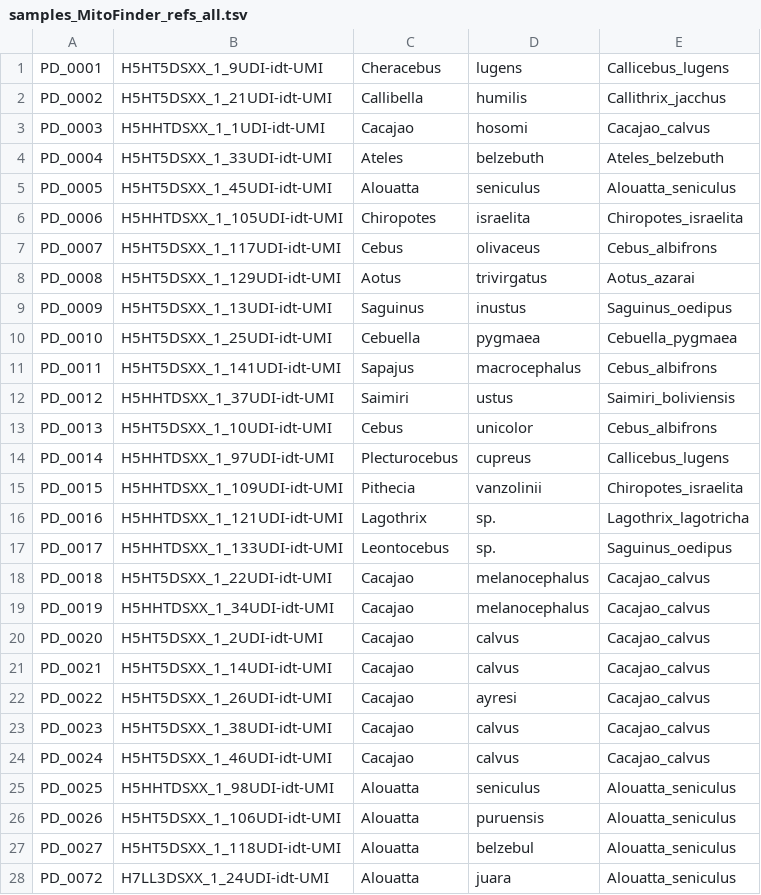
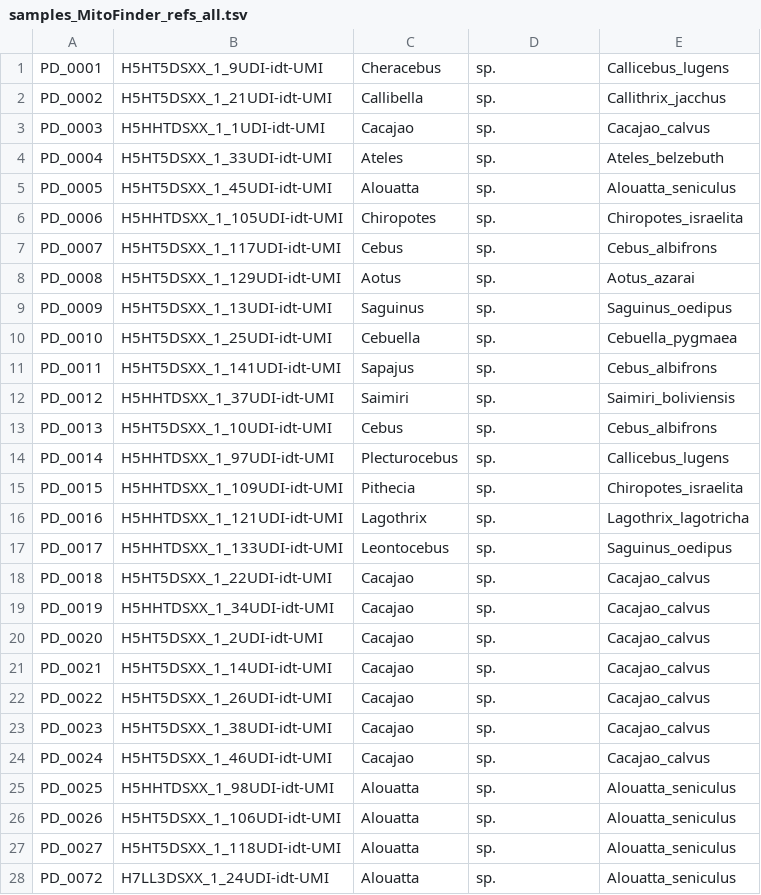
Before and after one commit to MareikeJaniak/Platyrrhine-mtDNA, a TSV file: Analyses/MitoFinder/samples_MitoFinder_refs_all.tsv, drawn as a sheet; only a part is shown; the diff covers the shown part only.

Commit message:
mitofinder files

```diff
--- a/Analyses/MitoFinder/samples_MitoFinder_refs_all.tsv
+++ b/Analyses/MitoFinder/samples_MitoFinder_refs_all.tsv
@@ -1,28 +1,28 @@
-PD_0001	H5HT5DSXX_1_9UDI-idt-UMI	Cheracebus	lugens	Callicebus_lugens
-PD_0002	H5HT5DSXX_1_21UDI-idt-UMI	Callibella	humilis	Callithrix_jacchus
-PD_0003	H5HHTDSXX_1_1UDI-idt-UMI	Cacajao	hosomi	Cacajao_calvus
-PD_0004	H5HT5DSXX_1_33UDI-idt-UMI	Ateles	belzebuth	Ateles_belzebuth
-PD_0005	H5HT5DSXX_1_45UDI-idt-UMI	Alouatta	seniculus	Alouatta_seniculus
-PD_0006	H5HHTDSXX_1_105UDI-idt-UMI	Chiropotes	israelita	Chiropotes_israelita
-PD_0007	H5HT5DSXX_1_117UDI-idt-UMI	Cebus	olivaceus	Cebus_albifrons
-PD_0008	H5HT5DSXX_1_129UDI-idt-UMI	Aotus	trivirgatus	Aotus_azarai
-PD_0009	H5HT5DSXX_1_13UDI-idt-UMI	Saguinus	inustus	Saguinus_oedipus
-PD_0010	H5HT5DSXX_1_25UDI-idt-UMI	Cebuella	pygmaea	Cebuella_pygmaea
-PD_0011	H5HT5DSXX_1_141UDI-idt-UMI	Sapajus	macrocephalus	Cebus_albifrons
-PD_0012	H5HHTDSXX_1_37UDI-idt-UMI	Saimiri	ustus	Saimiri_boliviensis
-PD_0013	H5HT5DSXX_1_10UDI-idt-UMI	Cebus	unicolor	Cebus_albifrons
-PD_0014	H5HHTDSXX_1_97UDI-idt-UMI	Plecturocebus	cupreus	Callicebus_lugens
-PD_0015	H5HHTDSXX_1_109UDI-idt-UMI	Pithecia	vanzolinii	Chiropotes_israelita
+PD_0001	H5HT5DSXX_1_9UDI-idt-UMI	Cheracebus	sp.	Callicebus_lugens
+PD_0002	H5HT5DSXX_1_21UDI-idt-UMI	Callibella	sp.	Callithrix_jacchus
+PD_0003	H5HHTDSXX_1_1UDI-idt-UMI	Cacajao	sp.	Cacajao_calvus
+PD_0004	H5HT5DSXX_1_33UDI-idt-UMI	Ateles	sp.	Ateles_belzebuth
+PD_0005	H5HT5DSXX_1_45UDI-idt-UMI	Alouatta	sp.	Alouatta_seniculus
+PD_0006	H5HHTDSXX_1_105UDI-idt-UMI	Chiropotes	sp.	Chiropotes_israelita
+PD_0007	H5HT5DSXX_1_117UDI-idt-UMI	Cebus	sp.	Cebus_albifrons
+PD_0008	H5HT5DSXX_1_129UDI-idt-UMI	Aotus	sp.	Aotus_azarai
+PD_0009	H5HT5DSXX_1_13UDI-idt-UMI	Saguinus	sp.	Saguinus_oedipus
+PD_0010	H5HT5DSXX_1_25UDI-idt-UMI	Cebuella	sp.	Cebuella_pygmaea
+PD_0011	H5HT5DSXX_1_141UDI-idt-UMI	Sapajus	sp.	Cebus_albifrons
+PD_0012	H5HHTDSXX_1_37UDI-idt-UMI	Saimiri	sp.	Saimiri_boliviensis
+PD_0013	H5HT5DSXX_1_10UDI-idt-UMI	Cebus	sp.	Cebus_albifrons
+PD_0014	H5HHTDSXX_1_97UDI-idt-UMI	Plecturocebus	sp.	Callicebus_lugens
+PD_0015	H5HHTDSXX_1_109UDI-idt-UMI	Pithecia	sp.	Chiropotes_israelita
 PD_0016	H5HHTDSXX_1_121UDI-idt-UMI	Lagothrix	sp.	Lagothrix_lagotricha
 PD_0017	H5HHTDSXX_1_133UDI-idt-UMI	Leontocebus	sp.	Saguinus_oedipus
-PD_0018	H5HT5DSXX_1_22UDI-idt-UMI	Cacajao	melanocephalus	Cacajao_calvus
-PD_0019	H5HHTDSXX_1_34UDI-idt-UMI	Cacajao	melanocephalus	Cacajao_calvus
-PD_0020	H5HT5DSXX_1_2UDI-idt-UMI	Cacajao	calvus	Cacajao_calvus
-PD_0021	H5HT5DSXX_1_14UDI-idt-UMI	Cacajao	calvus	Cacajao_calvus
-PD_0022	H5HT5DSXX_1_26UDI-idt-UMI	Cacajao	ayresi	Cacajao_calvus
-PD_0023	H5HT5DSXX_1_38UDI-idt-UMI	Cacajao	calvus	Cacajao_calvus
-PD_0024	H5HT5DSXX_1_46UDI-idt-UMI	Cacajao	calvus	Cacajao_calvus
-PD_0025	H5HHTDSXX_1_98UDI-idt-UMI	Alouatta	seniculus	Alouatta_seniculus
-PD_0026	H5HT5DSXX_1_106UDI-idt-UMI	Alouatta	puruensis	Alouatta_seniculus
-PD_0027	H5HT5DSXX_1_118UDI-idt-UMI	Alouatta	belzebul	Alouatta_seniculus
-PD_0072	H7LL3DSXX_1_24UDI-idt-UMI	Alouatta	juara	Alouatta_seniculus
+PD_0018	H5HT5DSXX_1_22UDI-idt-UMI	Cacajao	sp.	Cacajao_calvus
+PD_0019	H5HHTDSXX_1_34UDI-idt-UMI	Cacajao	sp.	Cacajao_calvus
+PD_0020	H5HT5DSXX_1_2UDI-idt-UMI	Cacajao	sp.	Cacajao_calvus
+PD_0021	H5HT5DSXX_1_14UDI-idt-UMI	Cacajao	sp.	Cacajao_calvus
+PD_0022	H5HT5DSXX_1_26UDI-idt-UMI	Cacajao	sp.	Cacajao_calvus
+PD_0023	H5HT5DSXX_1_38UDI-idt-UMI	Cacajao	sp.	Cacajao_calvus
+PD_0024	H5HT5DSXX_1_46UDI-idt-UMI	Cacajao	sp.	Cacajao_calvus
+PD_0025	H5HHTDSXX_1_98UDI-idt-UMI	Alouatta	sp.	Alouatta_seniculus
+PD_0026	H5HT5DSXX_1_106UDI-idt-UMI	Alouatta	sp.	Alouatta_seniculus
+PD_0027	H5HT5DSXX_1_118UDI-idt-UMI	Alouatta	sp.	Alouatta_seniculus
+PD_0072	H7LL3DSXX_1_24UDI-idt-UMI	Alouatta	sp.	Alouatta_seniculus
```
Also changed, not shown: 167 edited cells elsewhere in this file.
